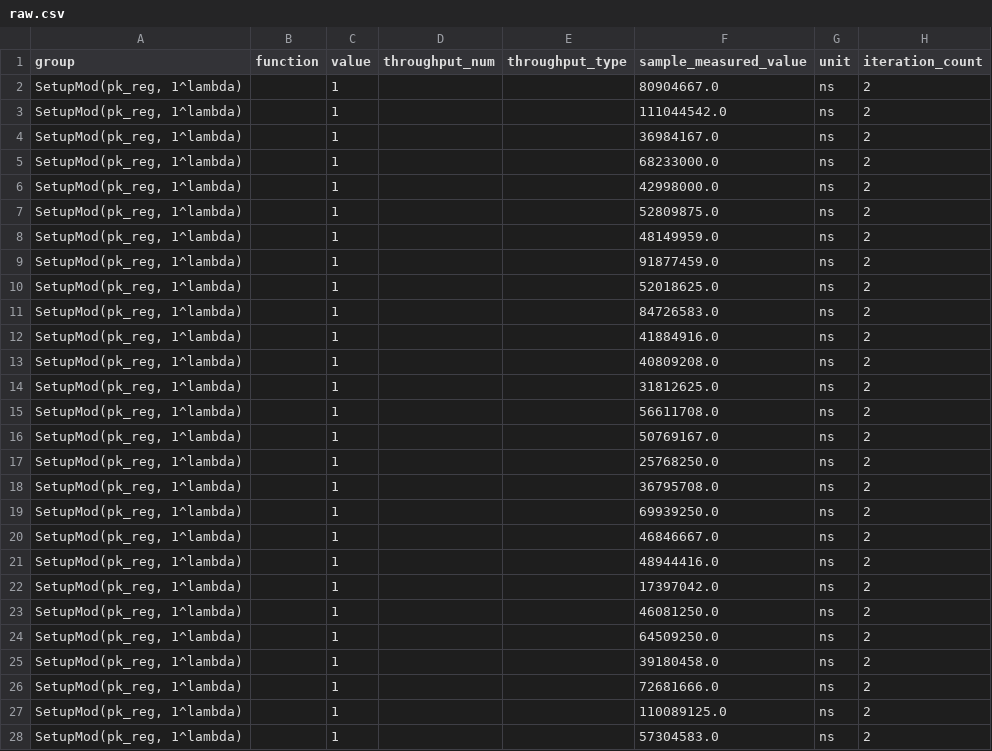
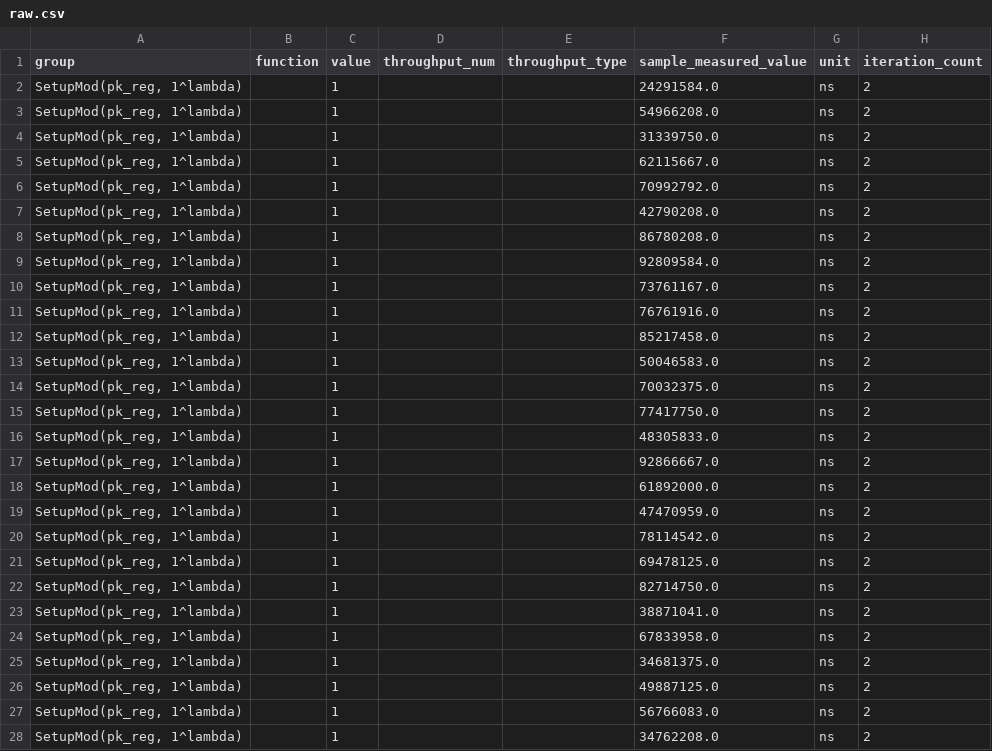
Before and after one commit to gabrieliUNC/ThirdPartyReportingImpl, a CSV file: third_party_reporting/target/criterion/SetupMod(pk_reg, 1_lambda)/1/base/raw.csv, drawn as a sheet; only a part is shown; the diff covers the shown part only.

```diff
--- a/third_party_reporting/target/criterion/SetupMod(pk_reg, 1_lambda)/1/base/raw.csv
+++ b/third_party_reporting/target/criterion/SetupMod(pk_reg, 1_lambda)/1/base/raw.csv
@@ -1,28 +1,28 @@
 group,function,value,throughput_num,throughput_type,sample_measured_value,unit,iteration_count
-"SetupMod(pk_reg, 1^lambda)",,1,,,80904667.0,ns,2
-"SetupMod(pk_reg, 1^lambda)",,1,,,111044542.0,ns,2
-"SetupMod(pk_reg, 1^lambda)",,1,,,36984167.0,ns,2
-"SetupMod(pk_reg, 1^lambda)",,1,,,68233000.0,ns,2
-"SetupMod(pk_reg, 1^lambda)",,1,,,42998000.0,ns,2
-"SetupMod(pk_reg, 1^lambda)",,1,,,52809875.0,ns,2
-"SetupMod(pk_reg, 1^lambda)",,1,,,48149959.0,ns,2
-"SetupMod(pk_reg, 1^lambda)",,1,,,91877459.0,ns,2
-"SetupMod(pk_reg, 1^lambda)",,1,,,52018625.0,ns,2
-"SetupMod(pk_reg, 1^lambda)",,1,,,84726583.0,ns,2
-"SetupMod(pk_reg, 1^lambda)",,1,,,41884916.0,ns,2
-"SetupMod(pk_reg, 1^lambda)",,1,,,40809208.0,ns,2
-"SetupMod(pk_reg, 1^lambda)",,1,,,31812625.0,ns,2
-"SetupMod(pk_reg, 1^lambda)",,1,,,56611708.0,ns,2
-"SetupMod(pk_reg, 1^lambda)",,1,,,50769167.0,ns,2
-"SetupMod(pk_reg, 1^lambda)",,1,,,25768250.0,ns,2
-"SetupMod(pk_reg, 1^lambda)",,1,,,36795708.0,ns,2
-"SetupMod(pk_reg, 1^lambda)",,1,,,69939250.0,ns,2
-"SetupMod(pk_reg, 1^lambda)",,1,,,46846667.0,ns,2
-"SetupMod(pk_reg, 1^lambda)",,1,,,48944416.0,ns,2
-"SetupMod(pk_reg, 1^lambda)",,1,,,17397042.0,ns,2
-"SetupMod(pk_reg, 1^lambda)",,1,,,46081250.0,ns,2
-"SetupMod(pk_reg, 1^lambda)",,1,,,64509250.0,ns,2
-"SetupMod(pk_reg, 1^lambda)",,1,,,39180458.0,ns,2
-"SetupMod(pk_reg, 1^lambda)",,1,,,72681666.0,ns,2
-"SetupMod(pk_reg, 1^lambda)",,1,,,110089125.0,ns,2
-"SetupMod(pk_reg, 1^lambda)",,1,,,57304583.0,ns,2
+"SetupMod(pk_reg, 1^lambda)",,1,,,24291584.0,ns,2
+"SetupMod(pk_reg, 1^lambda)",,1,,,54966208.0,ns,2
+"SetupMod(pk_reg, 1^lambda)",,1,,,31339750.0,ns,2
+"SetupMod(pk_reg, 1^lambda)",,1,,,62115667.0,ns,2
+"SetupMod(pk_reg, 1^lambda)",,1,,,70992792.0,ns,2
+"SetupMod(pk_reg, 1^lambda)",,1,,,42790208.0,ns,2
+"SetupMod(pk_reg, 1^lambda)",,1,,,86780208.0,ns,2
+"SetupMod(pk_reg, 1^lambda)",,1,,,92809584.0,ns,2
+"SetupMod(pk_reg, 1^lambda)",,1,,,73761167.0,ns,2
+"SetupMod(pk_reg, 1^lambda)",,1,,,76761916.0,ns,2
+"SetupMod(pk_reg, 1^lambda)",,1,,,85217458.0,ns,2
+"SetupMod(pk_reg, 1^lambda)",,1,,,50046583.0,ns,2
+"SetupMod(pk_reg, 1^lambda)",,1,,,70032375.0,ns,2
+"SetupMod(pk_reg, 1^lambda)",,1,,,77417750.0,ns,2
+"SetupMod(pk_reg, 1^lambda)",,1,,,48305833.0,ns,2
+"SetupMod(pk_reg, 1^lambda)",,1,,,92866667.0,ns,2
+"SetupMod(pk_reg, 1^lambda)",,1,,,61892000.0,ns,2
+"SetupMod(pk_reg, 1^lambda)",,1,,,47470959.0,ns,2
+"SetupMod(pk_reg, 1^lambda)",,1,,,78114542.0,ns,2
+"SetupMod(pk_reg, 1^lambda)",,1,,,69478125.0,ns,2
+"SetupMod(pk_reg, 1^lambda)",,1,,,82714750.0,ns,2
+"SetupMod(pk_reg, 1^lambda)",,1,,,38871041.0,ns,2
+"SetupMod(pk_reg, 1^lambda)",,1,,,67833958.0,ns,2
+"SetupMod(pk_reg, 1^lambda)",,1,,,34681375.0,ns,2
+"SetupMod(pk_reg, 1^lambda)",,1,,,49887125.0,ns,2
+"SetupMod(pk_reg, 1^lambda)",,1,,,56766083.0,ns,2
+"SetupMod(pk_reg, 1^lambda)",,1,,,34762208.0,ns,2
```
Also changed, not shown: 73 edited cells elsewhere in this file, third_party_reporting/target/criterion/SetupMod(pk_reg, 1_lambda)/1/new/raw.csv, 41 other files.
